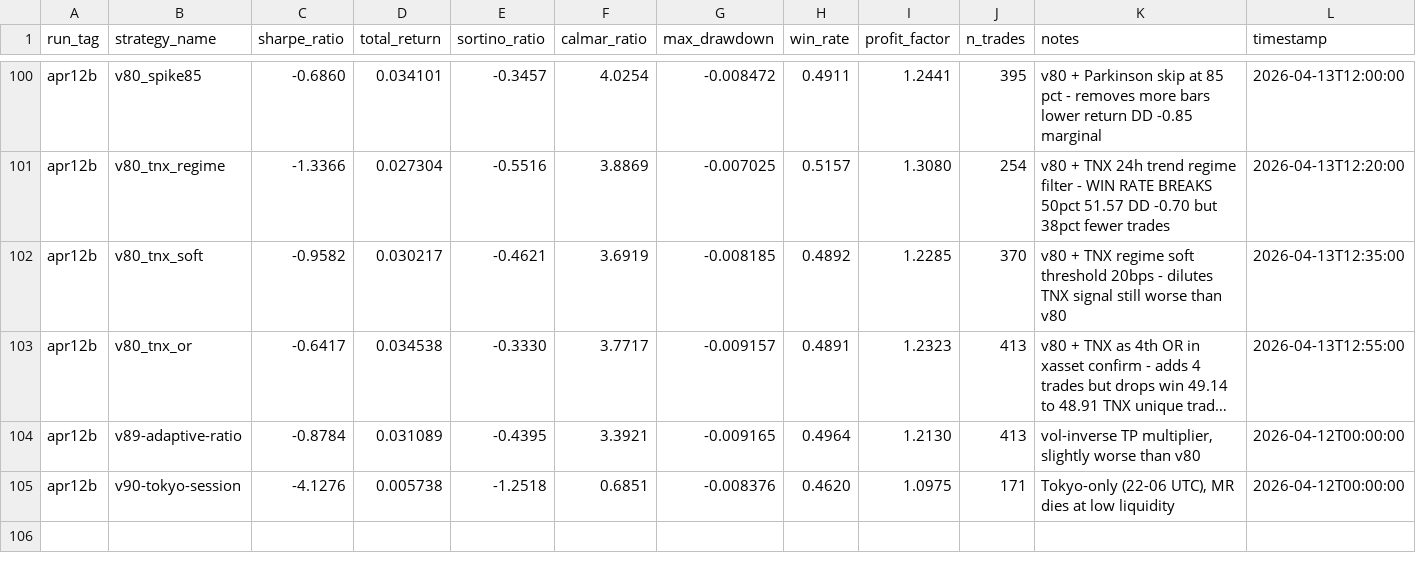
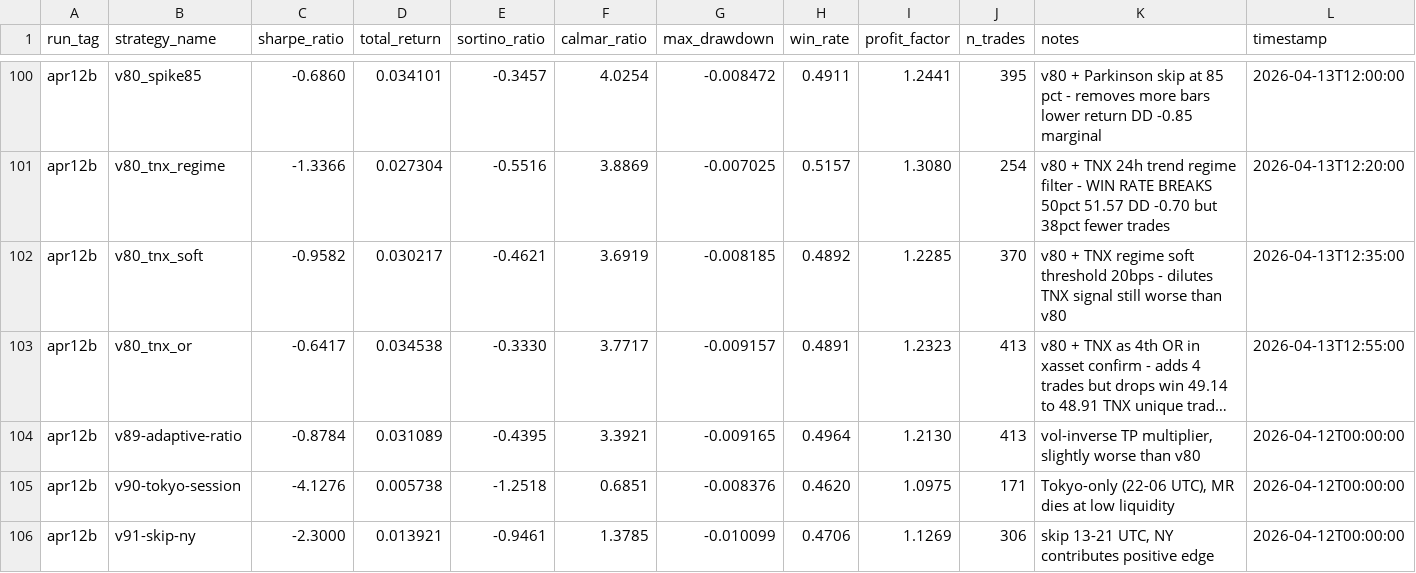
Before and after one commit to arshchawla21/autoresearch-trader, a TSV file: results.tsv, drawn as a sheet; only a part is shown, gaps mark what is left out; long unchanged cells end in …; the diff names each change by its address in the sheet, - before the commit and + after, or states it on an @@ line.

Commit message:
v91-skip-ny: 13-21 UTC skip | sharpe=-2.30

```diff
--- a/results.tsv
+++ b/results.tsv
+row 106: apr12b | v91-skip-ny | -2.3000 | 0.013921 | -0.9461 | 1.3785 | -0.010099 | 0.4706 | 1.1269 | 306 | skip 13-21 UTC, NY contributes positive edge | 2026-04-12T00:00:00
```
Also changed, not shown: 1 other file.
